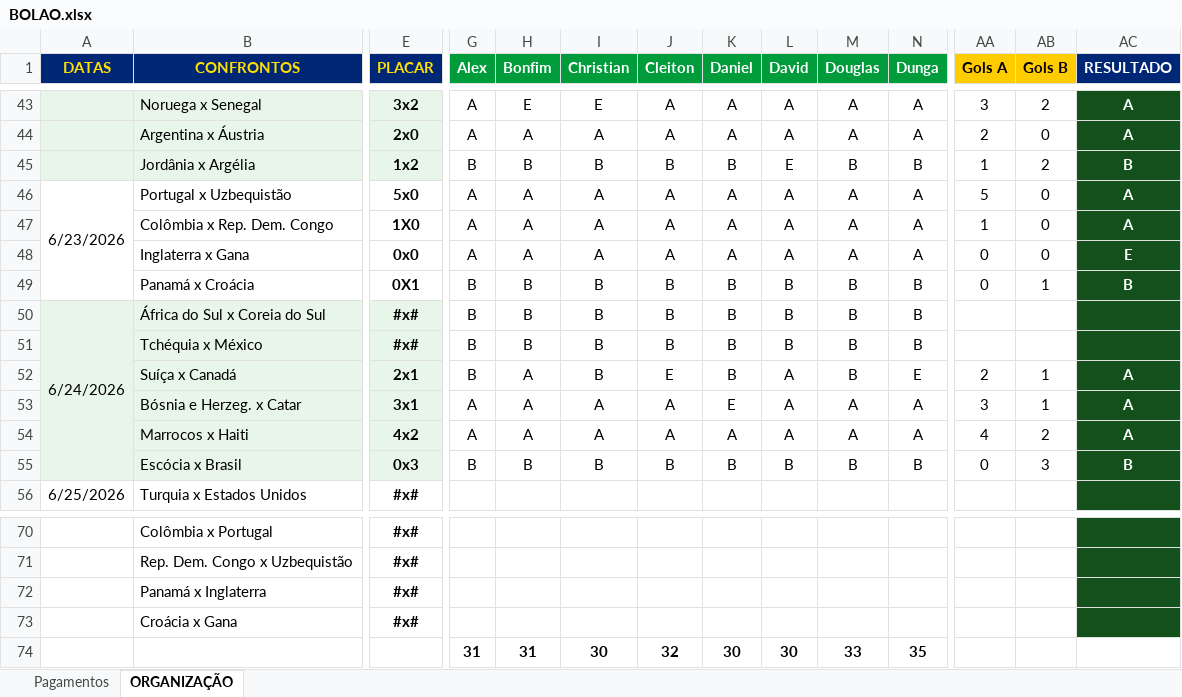
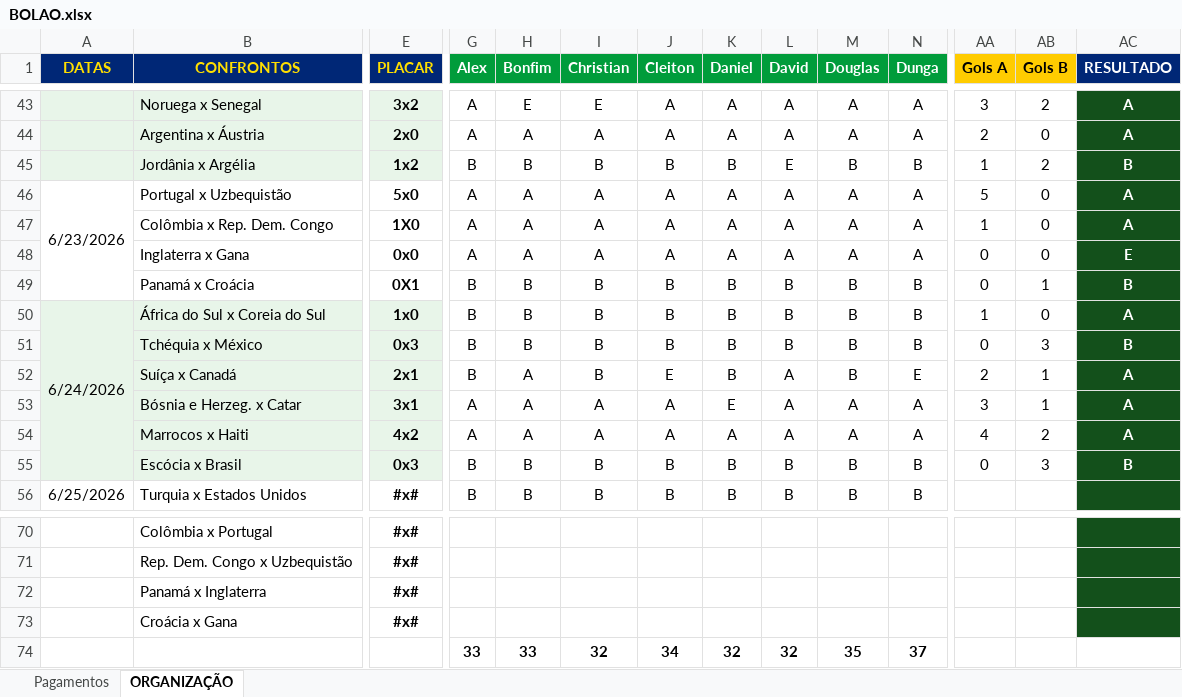
Before and after one commit to ChristianBranco/BolaoCopa, an Excel workbook: BOLAO.xlsx, sheet ORGANIZAÇÃO, drawn as a sheet; only a part is shown, gaps mark what is left out; values as stored, in another font and other column widths than the file's, no borders; conditional formats not drawn; removed rows and columns are numbered as before the commit, all else as after; rows hold the shown columns only; the diff covers the shown part only; the diff names each change by its address in the sheet, - before the commit and + after, or states it on an @@ line.

Commit message:
Update BOLAO.xlsx

```diff
--- a/BOLAO.xlsx (sheet ORGANIZAÇÃO)
+++ b/BOLAO.xlsx (sheet ORGANIZAÇÃO)
-E50 (PLACAR): #x#
+E50 (PLACAR): 1x0
-AA50 (Gols A): (empty)
+AA50 (Gols A): 1
-AB50 (Gols B): (empty)
+AB50 (Gols B): 0
-AC50 (RESULTADO): (empty)
+AC50 (RESULTADO): A
-E51 (PLACAR): #x#
+E51 (PLACAR): 0x3
-AA51 (Gols A): (empty)
+AA51 (Gols A): 0
-AB51 (Gols B): (empty)
+AB51 (Gols B): 3
-AC51 (RESULTADO): (empty)
+AC51 (RESULTADO): B
-G56 (Alex): (empty)
+G56 (Alex): B
-H56 (Bonfim): (empty)
+H56 (Bonfim): B
-I56 (Christian): (empty)
+I56 (Christian): B
-J56 (Cleiton): (empty)
+J56 (Cleiton): B
-K56 (Daniel): (empty)
+K56 (Daniel): B
-L56 (David): (empty)
+L56 (David): B
-M56 (Douglas): (empty)
+M56 (Douglas): B
-N56 (Dunga): (empty)
+N56 (Dunga): B
-row 74:  |  |  | 31 | 31 | 30 | 32 | 30 | 30 | 33 | 35
+row 74:  |  |  | 33 | 33 | 32 | 34 | 32 | 32 | 35 | 37
```
Also changed, not shown: 120 edited cells elsewhere in this sheet.
